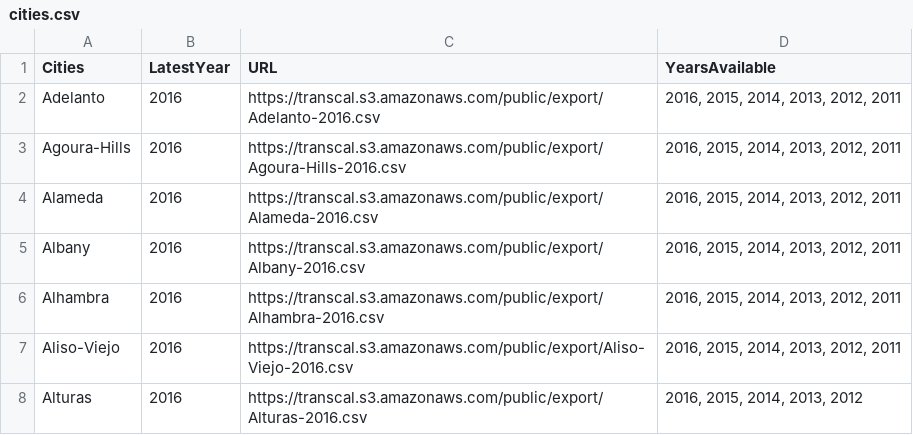
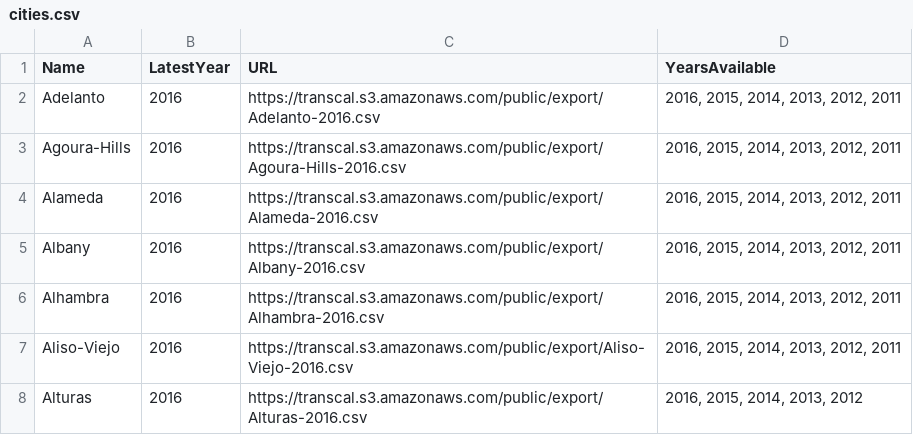
Before and after one commit to AsherMeyers/DATA-608, a CSV file: FinalProject/cities.csv, drawn as a sheet; only a part is shown.

Commit message:
Update cities.csv

```diff
--- a/FinalProject/cities.csv
+++ b/FinalProject/cities.csv
@@ -1,2 +1,2 @@
-Cities,LatestYear,URL,YearsAvailable
+Name,LatestYear,URL,YearsAvailable
 Adelanto,2016,https://transcal.s3.amazonaws.com/public/export/Adelanto-2016.csv,"2016, 2015, 2014, 2013, 2012, 2011"
```
